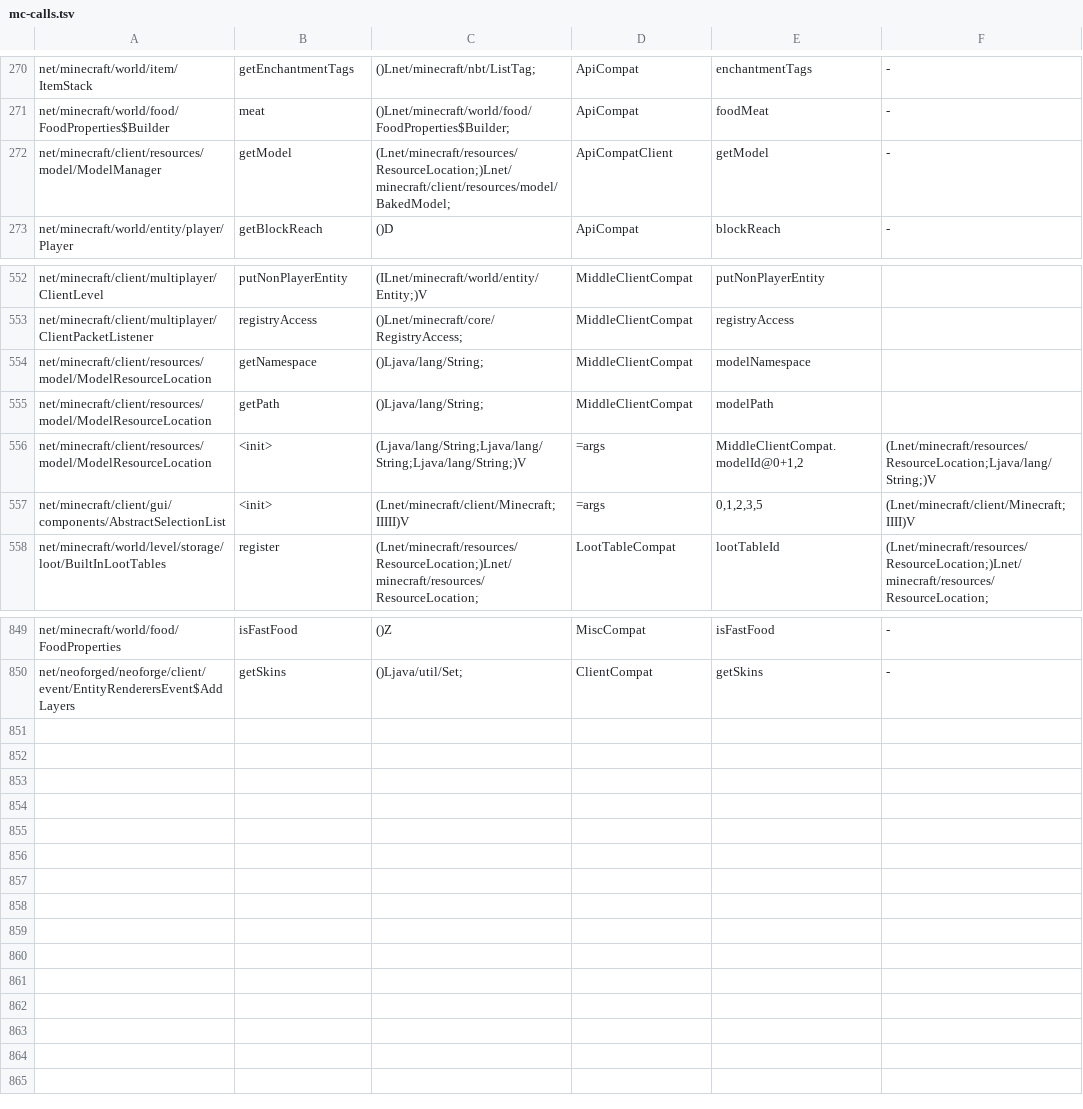
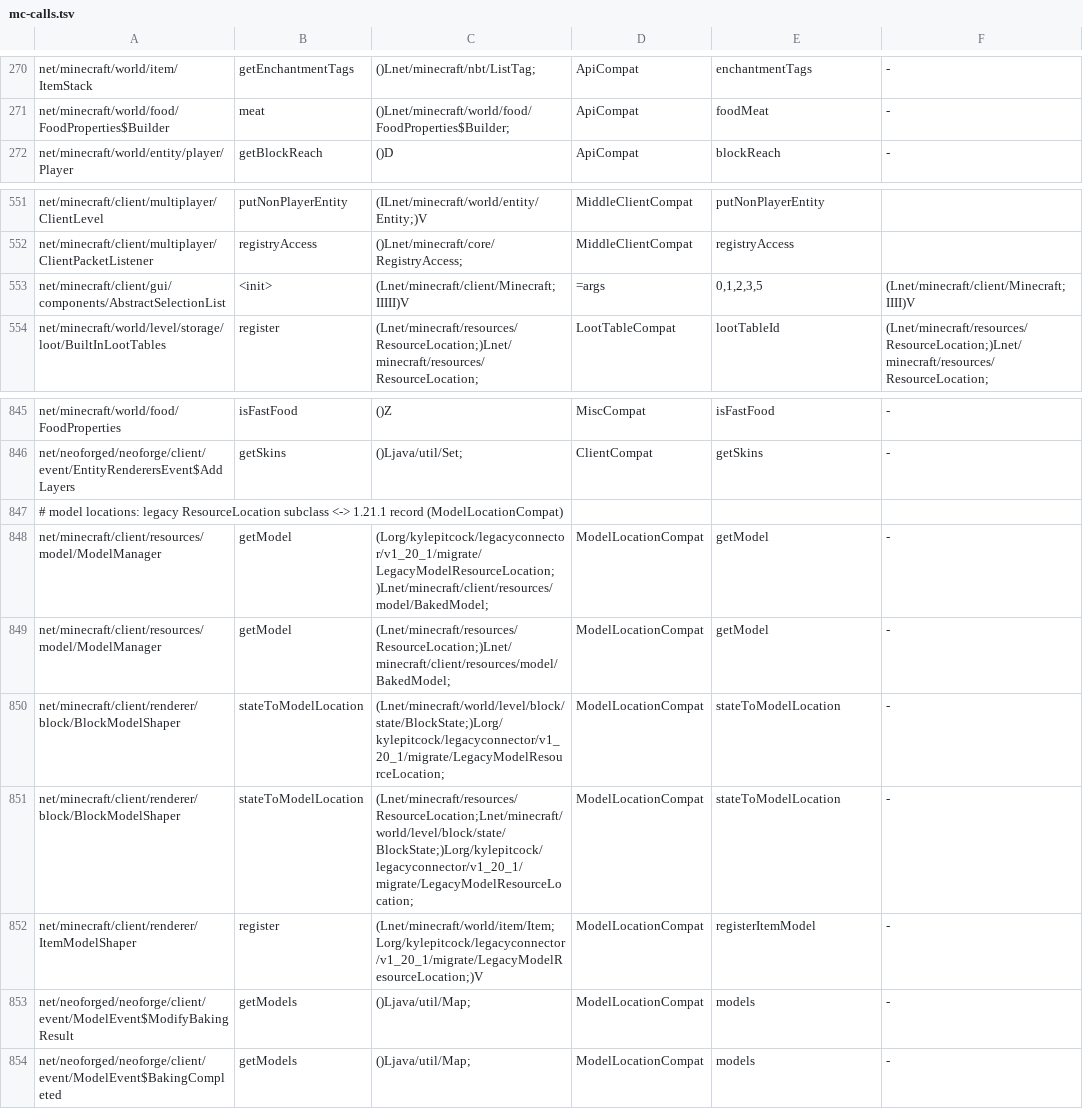
Before and after one commit to kylepitcock/Legacy-Connector, a TSV file: loader/src/main/resources/legacyconnector/forward/1.20.1/mc-calls.tsv, drawn as a sheet; only a part is shown, gaps mark what is left out; removed rows and columns are numbered as before the commit, all else as after; the diff names each change by its address in the sheet, - before the commit and + after, or states it on an @@ line.

```diff
--- a/loader/src/main/resources/legacyconnector/forward/1.20.1/mc-calls.tsv
+++ b/loader/src/main/resources/legacyconnector/forward/1.20.1/mc-calls.tsv
-row 272: net/minecraft/client/resources/model/ModelManager | getModel | (Lnet/minecraft/resources/ResourceLocation;)Lnet/minecraft/client/resources/model/BakedModel; | ApiCompatClient | getModel | -
-row 554: net/minecraft/client/resources/model/ModelResourceLocation | getNamespace | ()Ljava/lang/String; | MiddleClientCompat | modelNamespace
-row 555: net/minecraft/client/resources/model/ModelResourceLocation | getPath | ()Ljava/lang/String; | MiddleClientCompat | modelPath
-row 556: net/minecraft/client/resources/model/ModelResourceLocation | <init> | (Ljava/lang/String;Ljava/lang/String;Ljava/lang/String;)V | =args | MiddleClientCompat.modelId@0+1,2 | (Lnet/minecraft/resources/ResourceLocation;Ljava/lang/String;)V
+row 847: # model locations: legacy ResourceLocation subclass <-> 1.21.1 record (ModelLocationCompat)
+row 848: net/minecraft/client/resources/model/ModelManager | getModel | (Lorg/kylepitcock/legacyconnector/v1_20_1/migrate/LegacyModelResourceLocation;)Lnet/minecraft/client/resources/model/BakedModel; | ModelLocationCompat | getModel | -
+row 849: net/minecraft/client/resources/model/ModelManager | getModel | (Lnet/minecraft/resources/ResourceLocation;)Lnet/minecraft/client/resources/model/BakedModel; | ModelLocationCompat | getModel | -
+row 850: net/minecraft/client/renderer/block/BlockModelShaper | stateToModelLocation | (Lnet/minecraft/world/level/block/state/BlockState;)Lorg/kylepitcock/legacyconnector/v1_20_1/migrate/LegacyModelResourceLocation; | ModelLocationCompat | stateToModelLocation | -
+row 851: net/minecraft/client/renderer/block/BlockModelShaper | stateToModelLocation | (Lnet/minecraft/resources/ResourceLocation;Lnet/minecraft/world/level/block/state/BlockState;)Lorg/kylepitcock/legacyconnector/v1_20_1/migrate/LegacyModelResourceLocation; | ModelLocationCompat | stateToModelLocation | -
+row 852: net/minecraft/client/renderer/ItemModelShaper | register | (Lnet/minecraft/world/item/Item;Lorg/kylepitcock/legacyconnector/v1_20_1/migrate/LegacyModelResourceLocation;)V | ModelLocationCompat | registerItemModel | -
+row 853: net/neoforged/neoforge/client/event/ModelEvent$ModifyBakingResult | getModels | ()Ljava/util/Map; | ModelLocationCompat | models | -
+row 854: net/neoforged/neoforge/client/event/ModelEvent$BakingCompleted | getModels | ()Ljava/util/Map; | ModelLocationCompat | models | -
```
Also changed, not shown: loader/src/main/resources/legacyconnector/forward/1.20.1/mc-classes.tsv, loader/src/main/resources/legacyconnector/forward/1.20.1/mc-fields.tsv, 9 other files.
